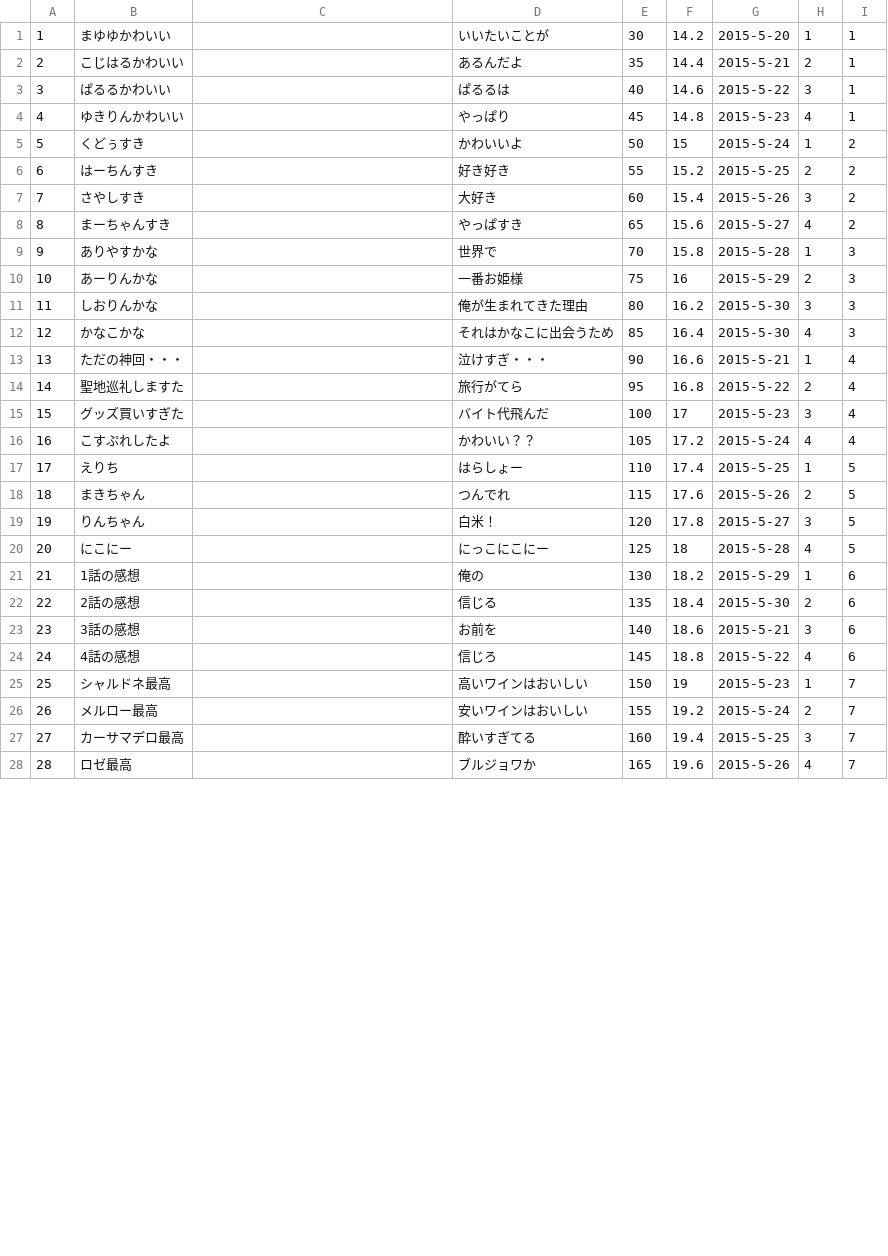
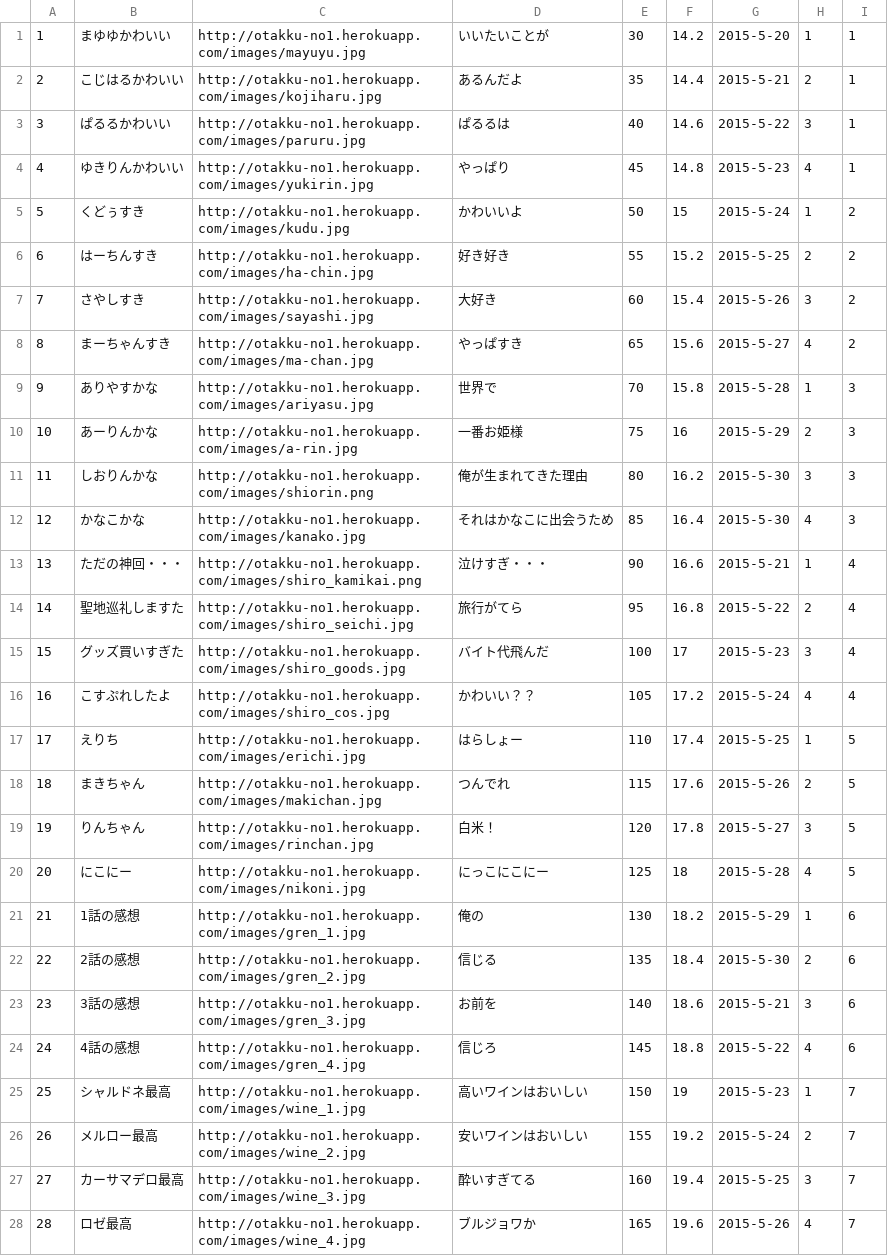
Before and after one commit to suiyujin/ones-api, a CSV file: db/testcsv/articles.csv, drawn as a sheet; only a part is shown; the diff covers the shown part only.

Commit message:
add image_path of articles to seed

```diff
--- a/db/testcsv/articles.csv
+++ b/db/testcsv/articles.csv
@@ -1,28 +1,28 @@
-1,まゆゆかわいい,,いいたいことが,30,14.2,2015-5-20,1,1
-2,こじはるかわいい,,あるんだよ,35,14.4,2015-5-21,2,1
-3,ぱるるかわいい,,ぱるるは,40,14.6,2015-5-22,3,1
-4,ゆきりんかわいい,,やっぱり,45,14.8,2015-5-23,4,1
-5,くどぅすき,,かわいいよ,50,15,2015-5-24,1,2
-6,はーちんすき,,好き好き,55,15.2,2015-5-25,2,2
-7,さやしすき,,大好き,60,15.4,2015-5-26,3,2
-8,まーちゃんすき,,やっぱすき,65,15.6,2015-5-27,4,2
-9,ありやすかな,,世界で,70,15.8,2015-5-28,1,3
-10,あーりんかな,,一番お姫様,75,16,2015-5-29,2,3
-11,しおりんかな,,俺が生まれてきた理由,80,16.2,2015-5-30,3,3
-12,かなこかな,,それはかなこに出会うため,85,16.4,2015-5-30,4,3
-13,ただの神回・・・,,泣けすぎ・・・,90,16.6,2015-5-21,1,4
-14,聖地巡礼しますた,,旅行がてら,95,16.8,2015-5-22,2,4
-15,グッズ買いすぎた,,バイト代飛んだ,100,17,2015-5-23,3,4
-16,こすぷれしたよ,,かわいい？？,105,17.2,2015-5-24,4,4
-17,えりち,,はらしょー,110,17.4,2015-5-25,1,5
-18,まきちゃん,,つんでれ,115,17.6,2015-5-26,2,5
-19,りんちゃん,,白米！,120,17.8,2015-5-27,3,5
-20,にこにー,,にっこにこにー,125,18,2015-5-28,4,5
-21,1話の感想,,俺の,130,18.2,2015-5-29,1,6
-22,2話の感想,,信じる,135,18.4,2015-5-30,2,6
-23,3話の感想,,お前を,140,18.6,2015-5-21,3,6
-24,4話の感想,,信じろ,145,18.8,2015-5-22,4,6
-25,シャルドネ最高,,高いワインはおいしい,150,19,2015-5-23,1,7
-26,メルロー最高,,安いワインはおいしい,155,19.2,2015-5-24,2,7
-27,カーサマデロ最高,,酔いすぎてる,160,19.4,2015-5-25,3,7
-28,ロゼ最高,,ブルジョワか,165,19.6,2015-5-26,4,7
+1,まゆゆかわいい,"http://otakku-no1.herokuapp.com/images/mayuyu.jpg",いいたいことが,30,14.2,2015-5-20,1,1
+2,こじはるかわいい,"http://otakku-no1.herokuapp.com/images/kojiharu.jpg",あるんだよ,35,14.4,2015-5-21,2,1
+3,ぱるるかわいい,"http://otakku-no1.herokuapp.com/images/paruru.jpg",ぱるるは,40,14.6,2015-5-22,3,1
+4,ゆきりんかわいい,"http://otakku-no1.herokuapp.com/images/yukirin.jpg",やっぱり,45,14.8,2015-5-23,4,1
+5,くどぅすき,"http://otakku-no1.herokuapp.com/images/kudu.jpg",かわいいよ,50,15,2015-5-24,1,2
+6,はーちんすき,"http://otakku-no1.herokuapp.com/images/ha-chin.jpg",好き好き,55,15.2,2015-5-25,2,2
+7,さやしすき,"http://otakku-no1.herokuapp.com/images/sayashi.jpg",大好き,60,15.4,2015-5-26,3,2
+8,まーちゃんすき,"http://otakku-no1.herokuapp.com/images/ma-chan.jpg",やっぱすき,65,15.6,2015-5-27,4,2
+9,ありやすかな,"http://otakku-no1.herokuapp.com/images/ariyasu.jpg",世界で,70,15.8,2015-5-28,1,3
+10,あーりんかな,"http://otakku-no1.herokuapp.com/images/a-rin.jpg",一番お姫様,75,16,2015-5-29,2,3
+11,しおりんかな,"http://otakku-no1.herokuapp.com/images/shiorin.png",俺が生まれてきた理由,80,16.2,2015-5-30,3,3
+12,かなこかな,"http://otakku-no1.herokuapp.com/images/kanako.jpg",それはかなこに出会うため,85,16.4,2015-5-30,4,3
+13,ただの神回・・・,"http://otakku-no1.herokuapp.com/images/shiro_kamikai.png",泣けすぎ・・・,90,16.6,2015-5-21,1,4
+14,聖地巡礼しますた,"http://otakku-no1.herokuapp.com/images/shiro_seichi.jpg",旅行がてら,95,16.8,2015-5-22,2,4
+15,グッズ買いすぎた,"http://otakku-no1.herokuapp.com/images/shiro_goods.jpg",バイト代飛んだ,100,17,2015-5-23,3,4
+16,こすぷれしたよ,"http://otakku-no1.herokuapp.com/images/shiro_cos.jpg",かわいい？？,105,17.2,2015-5-24,4,4
+17,えりち,"http://otakku-no1.herokuapp.com/images/erichi.jpg",はらしょー,110,17.4,2015-5-25,1,5
+18,まきちゃん,"http://otakku-no1.herokuapp.com/images/makichan.jpg",つんでれ,115,17.6,2015-5-26,2,5
+19,りんちゃん,"http://otakku-no1.herokuapp.com/images/rinchan.jpg",白米！,120,17.8,2015-5-27,3,5
+20,にこにー,"http://otakku-no1.herokuapp.com/images/nikoni.jpg",にっこにこにー,125,18,2015-5-28,4,5
+21,1話の感想,"http://otakku-no1.herokuapp.com/images/gren_1.jpg",俺の,130,18.2,2015-5-29,1,6
+22,2話の感想,"http://otakku-no1.herokuapp.com/images/gren_2.jpg",信じる,135,18.4,2015-5-30,2,6
+23,3話の感想,"http://otakku-no1.herokuapp.com/images/gren_3.jpg",お前を,140,18.6,2015-5-21,3,6
+24,4話の感想,"http://otakku-no1.herokuapp.com/images/gren_4.jpg",信じろ,145,18.8,2015-5-22,4,6
+25,シャルドネ最高,"http://otakku-no1.herokuapp.com/images/wine_1.jpg",高いワインはおいしい,150,19,2015-5-23,1,7
+26,メルロー最高,"http://otakku-no1.herokuapp.com/images/wine_2.jpg",安いワインはおいしい,155,19.2,2015-5-24,2,7
+27,カーサマデロ最高,"http://otakku-no1.herokuapp.com/images/wine_3.jpg",酔いすぎてる,160,19.4,2015-5-25,3,7
+28,ロゼ最高,"http://otakku-no1.herokuapp.com/images/wine_4.jpg",ブルジョワか,165,19.6,2015-5-26,4,7
```
Also changed, not shown: 4 removed rows and 8 edited cells elsewhere in this file, 1 other file.
